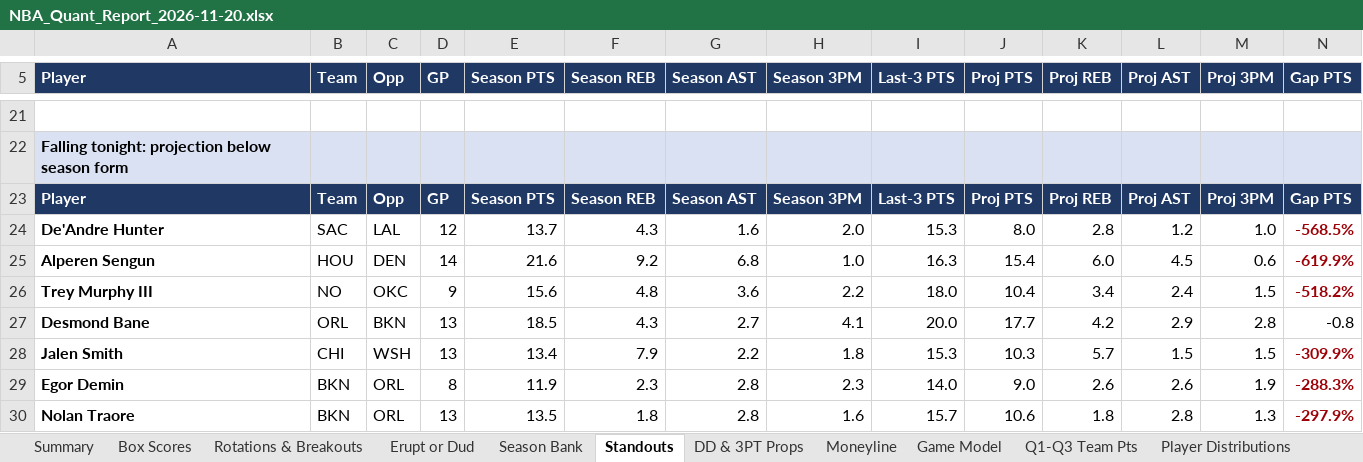
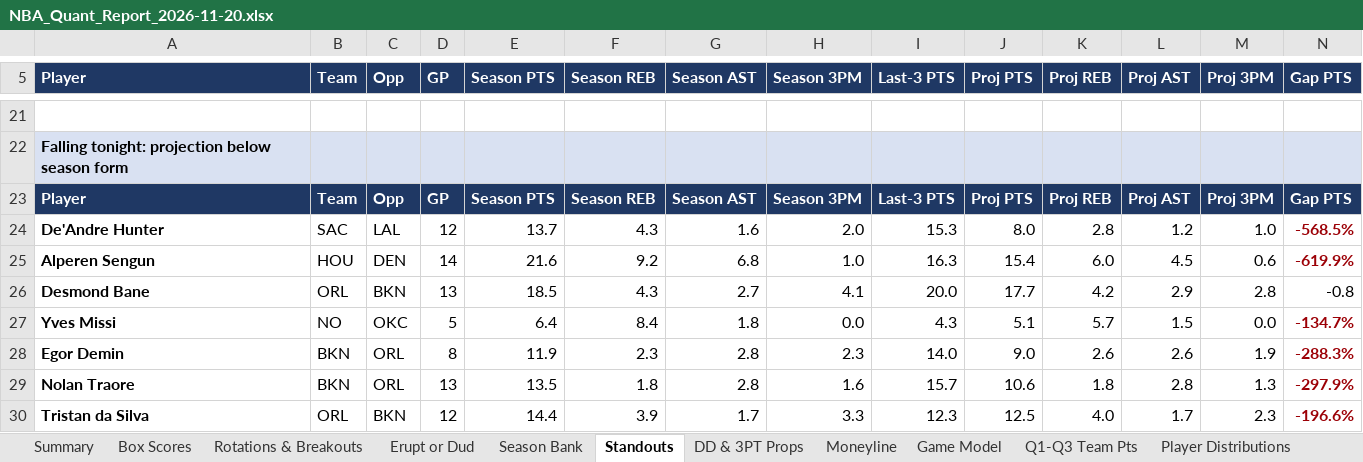
Before and after one commit to HeyShawtty/nba-quant-desk, an Excel workbook: reports/NBA_Quant_Report_2026-11-20.xlsx, sheet Standouts, drawn as a sheet; only a part is shown, gaps mark what is left out; the shorter side is filled out with more unchanged rows; values as stored, in another font and other column widths than the file's, no borders; removed rows and columns are numbered as before the commit, all else as after; rows hold the shown columns only; the diff covers the shown part only; the diff names each change by its address in the sheet, - before the commit and + after, or states it on an @@ line.

```diff
--- a/reports/NBA_Quant_Report_2026-11-20.xlsx (sheet Standouts)
+++ b/reports/NBA_Quant_Report_2026-11-20.xlsx (sheet Standouts)
-row 26: Trey Murphy III | NO | OKC | 9 | 15.6 | 4.8 | 3.6 | 2.2 | 18.0 | 10.4 | 3.4 | 2.4 | 1.5 | -518.2%
-row 28: Jalen Smith | CHI | WSH | 13 | 13.4 | 7.9 | 2.2 | 1.8 | 15.3 | 10.3 | 5.7 | 1.5 | 1.5 | -309.9%
+row 27: Yves Missi | NO | OKC | 5 | 6.4 | 8.4 | 1.8 | 0.0 | 4.3 | 5.1 | 5.7 | 1.5 | 0.0 | -134.7%
```
Also changed, not shown: 8 added rows, 7 removed rows and 10 edited cells elsewhere in this sheet, sheet Player Distributions, sheet Player Thresholds, sheet Rotations & Breakouts, sheet Moneyline, sheet Box Scores, sheet SGP & Boost, 10 more sheets, formulas that keep their value, reports/Data_Bank_2026-27.xlsx, 8 other files.
